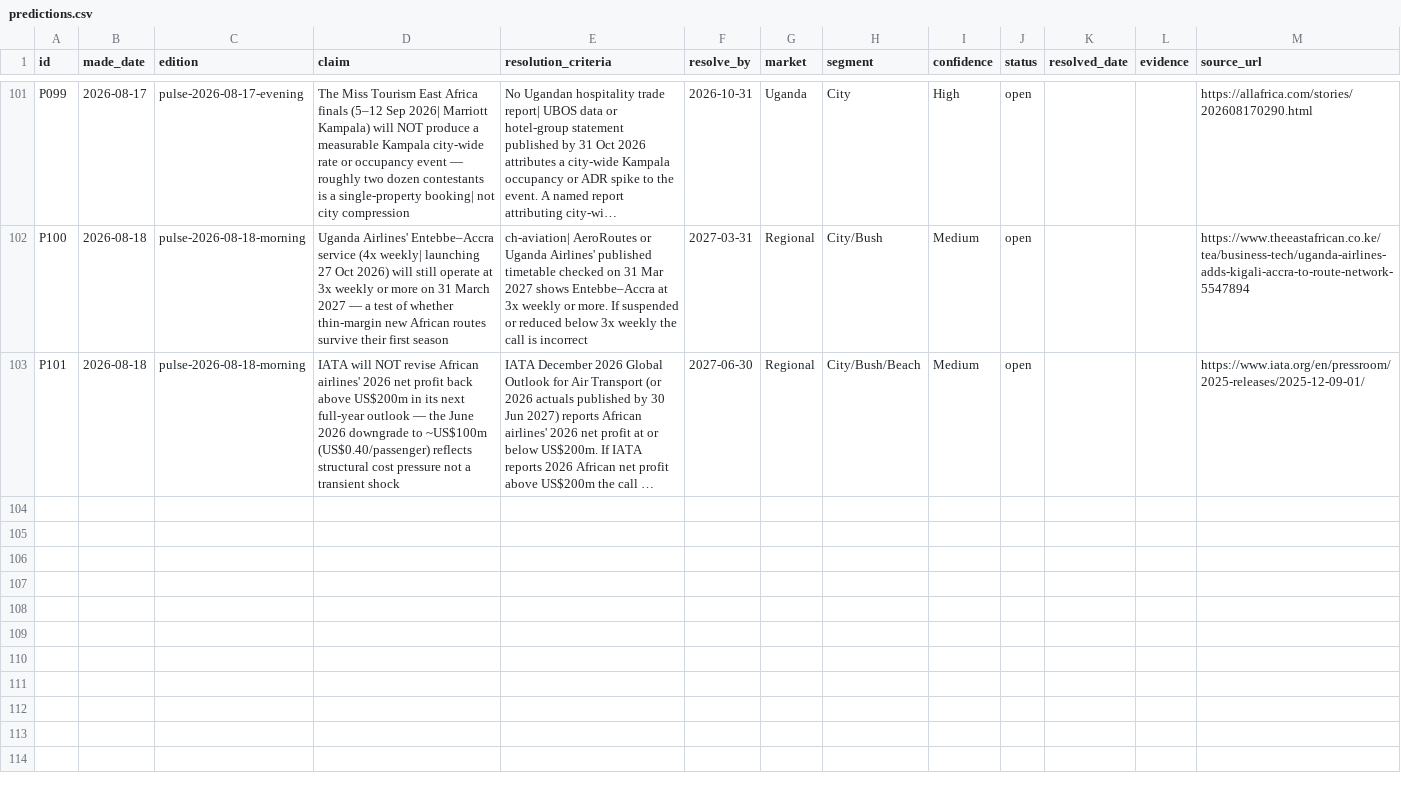
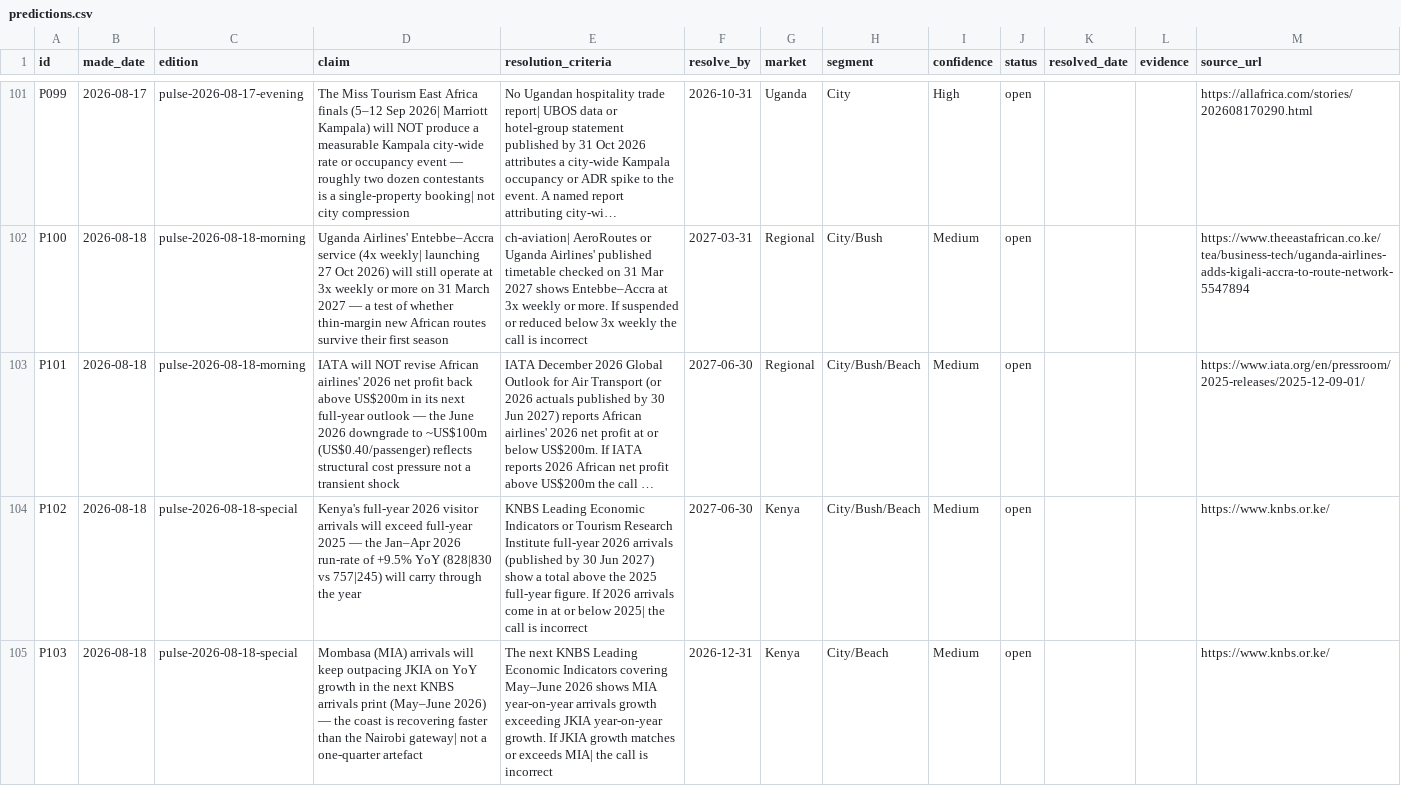
Before and after one commit to ogcollyns-creator/ea-hospitality-pulse, a CSV file: ledger/predictions.csv, drawn as a sheet; only a part is shown, gaps mark what is left out; long unchanged cells end in …; the diff names each change by its address in the sheet, - before the commit and + after, or states it on an @@ line.

Commit message:
Publish special edition — pulse-2026-08-18-special (KNBS data drop: coast outpacing Nairobi)

```diff
--- a/ledger/predictions.csv
+++ b/ledger/predictions.csv
+row 104: P102 | 2026-08-18 | pulse-2026-08-18-special | Kenya's full-year 2026 visitor arrivals will exceed full-year 2025 — the Jan–Apr 2026 run-rate of +9.5% YoY (828|830 vs 757|245) will carry through the year | KNBS Leading Economic Indicators or Tourism Research Institute full-year 2026 arrivals (published by 30 Jun 2027) show a total above the 2025 full-year figure. If 2026 arrivals come in at or below 2025| the call is incorrect | 2027-06-30 | Kenya | City/Bush/Beach | Medium | open |  |  | https://www.knbs.or.ke/
+row 105: P103 | 2026-08-18 | pulse-2026-08-18-special | Mombasa (MIA) arrivals will keep outpacing JKIA on YoY growth in the next KNBS arrivals print (May–June 2026) — the coast is recovering faster than the Nairobi gateway| not a one-quarter artefact | The next KNBS Leading Economic Indicators covering May–June 2026 shows MIA year-on-year arrivals growth exceeding JKIA year-on-year growth. If JKIA growth matches or exceeds MIA| the call is incorrect | 2026-12-31 | Kenya | City/Beach | Medium | open |  |  | https://www.knbs.or.ke/
```
Also changed, not shown: 31 other files.
